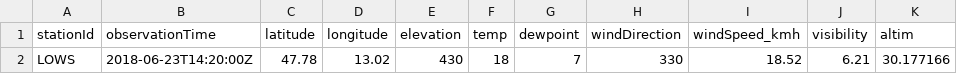
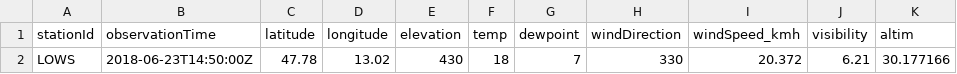
Before and after one commit to geos4s/18S856162, a CSV file: sgroup05/LOWS.csv, drawn as a sheet; only a part is shown; the diff names each change by its address in the sheet, - before the commit and + after, or states it on an @@ line.

Commit message:
Add sgroup05/LOWS.csv

```diff
--- a/sgroup05/LOWS.csv
+++ b/sgroup05/LOWS.csv
-B2 (observationTime): 2018-06-23T14:20:00Z
+B2 (observationTime): 2018-06-23T14:50:00Z
-I2 (windSpeed_kmh): 18.52
+I2 (windSpeed_kmh): 20.372
```
